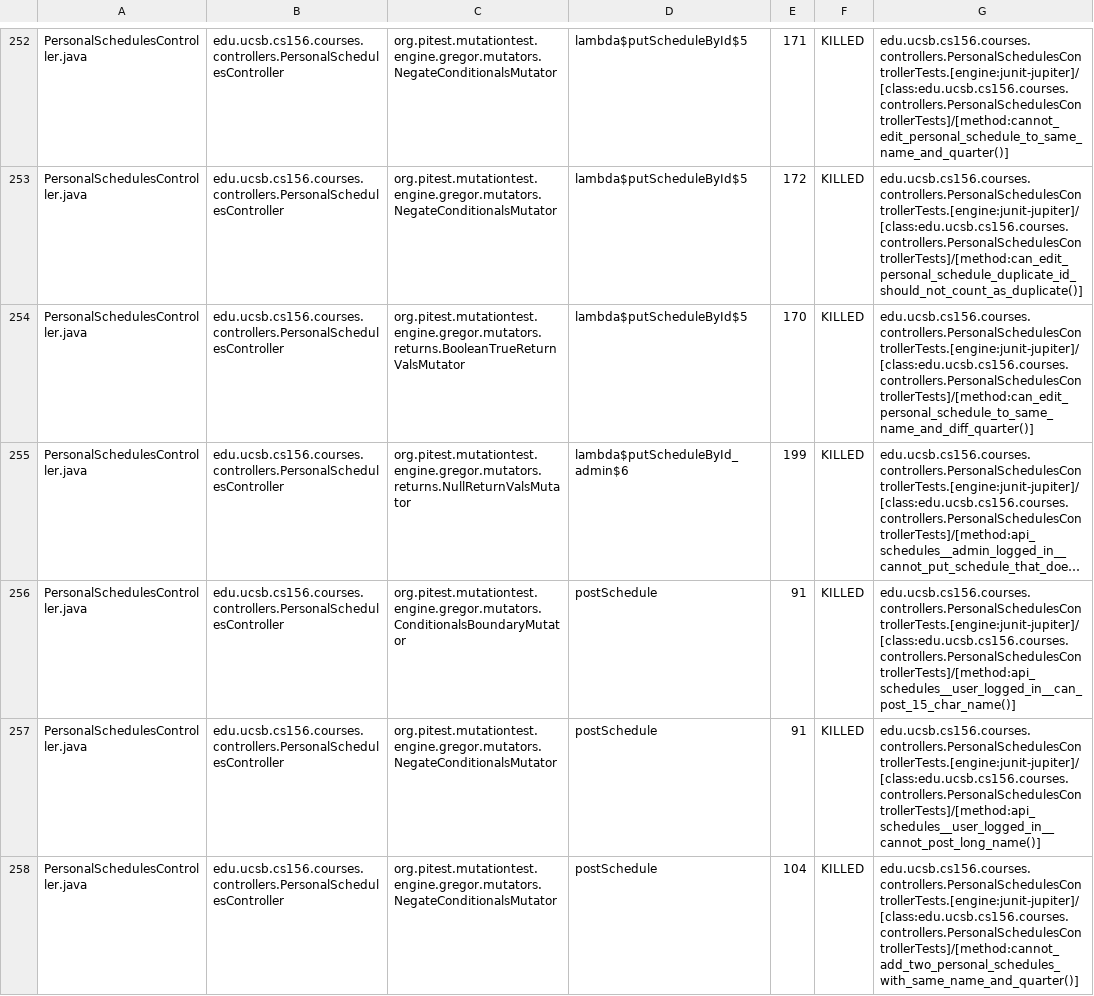
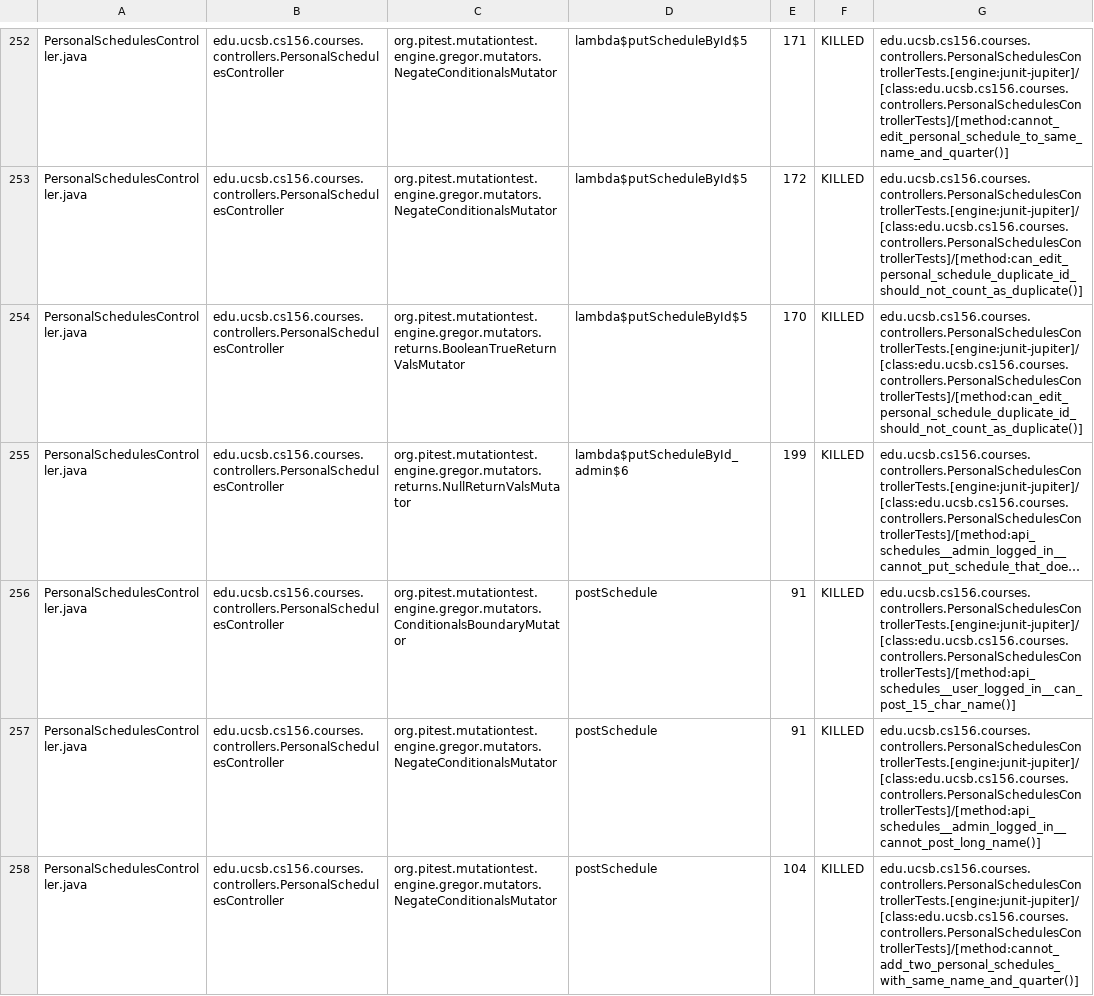
Before and after one commit to ucsb-cs156-s25/proj-courses-s25-01, a CSV file: pitest/mutations.csv, drawn as a sheet; only a part is shown, gaps mark what is left out; long unchanged cells end in …; the diff covers the shown part only; the diff names each change by its address in the sheet, - before the commit and + after, or states it on an @@ line.

Commit message:
Deploying to gh-pages from @ ucsb-cs156-s25/proj-courses-s25-01@287e074b0a4b22df7701da6e0c0240a3d269497f 🚀

```diff
--- a/pitest/mutations.csv
+++ b/pitest/mutations.csv
-G254: edu.ucsb.cs156.courses.controllers.PersonalSchedulesControllerTests.[engine:junit-jupiter]/[class:edu.ucsb.cs156.courses.controllers.PersonalSchedulesControllerTests]/[method:can_edit_personal_schedule_to_same_name_and_diff_quarter()]
+G254: edu.ucsb.cs156.courses.controllers.PersonalSchedulesControllerTests.[engine:junit-jupiter]/[class:edu.ucsb.cs156.courses.controllers.PersonalSchedulesControllerTests]/[method:can_edit_personal_schedule_duplicate_id_should_not_count_as_duplicate()]
-G257: edu.ucsb.cs156.courses.controllers.PersonalSchedulesControllerTests.[engine:junit-jupiter]/[class:edu.ucsb.cs156.courses.controllers.PersonalSchedulesControllerTests]/[method:api_schedules__user_logged_in__cannot_post_long_name()]
+G257: edu.ucsb.cs156.courses.controllers.PersonalSchedulesControllerTests.[engine:junit-jupiter]/[class:edu.ucsb.cs156.courses.controllers.PersonalSchedulesControllerTests]/[method:api_schedules__admin_logged_in__cannot_post_long_name()]
```
Also changed, not shown: 2 added rows, 1 removed row, 32 moved rows and 51 edited cells elsewhere in this file, 52 other files.
